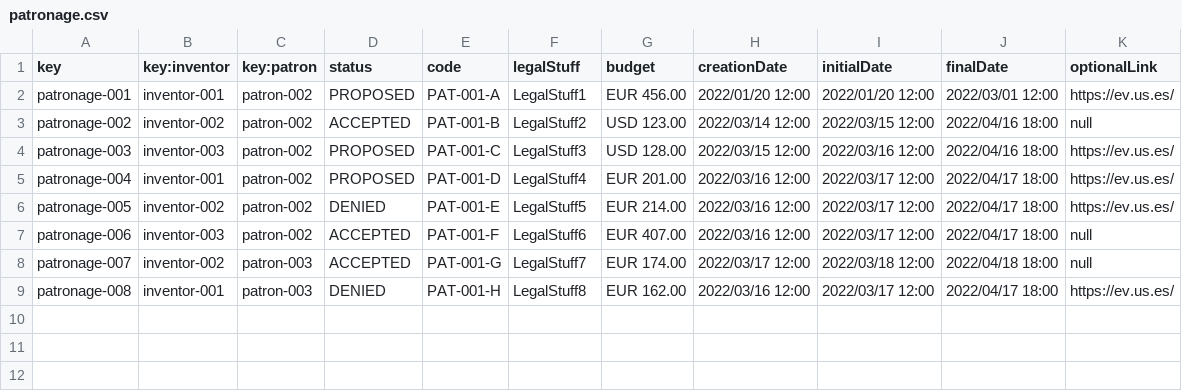
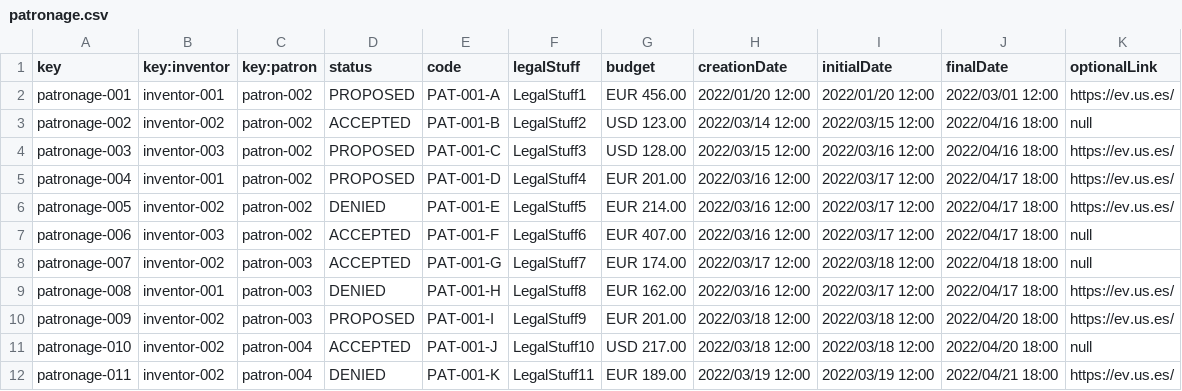
Before and after one commit to frabotrom/dp2-2022-E3-02, a CSV file: src/main/webapp/WEB-INF/resources/sample-data/patronage.csv, drawn as a sheet; the diff names each change by its address in the sheet, - before the commit and + after, or states it on an @@ line.

```diff
--- a/src/main/webapp/WEB-INF/resources/sample-data/patronage.csv
+++ b/src/main/webapp/WEB-INF/resources/sample-data/patronage.csv
+row 10: patronage-009 | inventor-002 | patron-003 | PROPOSED | PAT-001-I | LegalStuff9 | EUR 201.00 | 2022/03/18 12:00 | 2022/03/18 12:00 | 2022/04/20 18:00 | https://ev.us.es/
+row 11: patronage-010 | inventor-002 | patron-004 | ACCEPTED | PAT-001-J | LegalStuff10 | USD 217.00 | 2022/03/18 12:00 | 2022/03/18 12:00 | 2022/04/20 18:00 | null
+row 12: patronage-011 | inventor-002 | patron-004 | DENIED | PAT-001-K | LegalStuff11 | EUR 189.00 | 2022/03/19 12:00 | 2022/03/19 12:00 | 2022/04/21 18:00 | https://ev.us.es/
```
Also changed, not shown: src/main/webapp/WEB-INF/resources/sample-data/chirp.csv, src/main/webapp/WEB-INF/resources/sample-data/item.csv, 20 other files.
